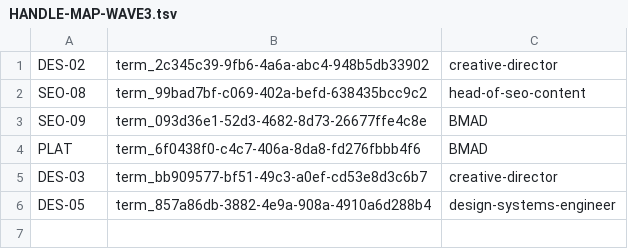
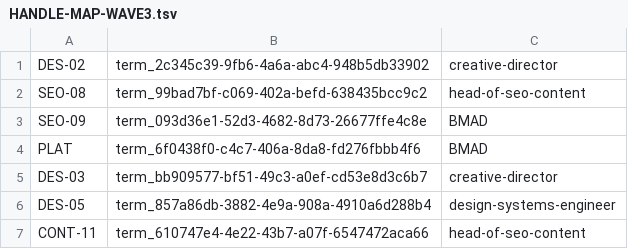
Before and after one commit to ianngkb/hellokahwin, a TSV file: docs/plans/aug-28-2026-session-01/HANDLE-MAP-WAVE3.tsv, drawn as a sheet.

```diff
--- a/docs/plans/aug-28-2026-session-01/HANDLE-MAP-WAVE3.tsv
+++ b/docs/plans/aug-28-2026-session-01/HANDLE-MAP-WAVE3.tsv
@@ -6 +6,2 @@ DES-03	term_bb909577-bf51-49c3-a0ef-cd53e8d3c6b7	creative-director
 DES-05	term_857a86db-3882-4e9a-908a-4910a6d288b4	design-systems-engineer
+CONT-11	term_610747e4-4e22-43b7-a07f-6547472aca66	head-of-seo-content
```
Also changed, not shown: 1 other file.
